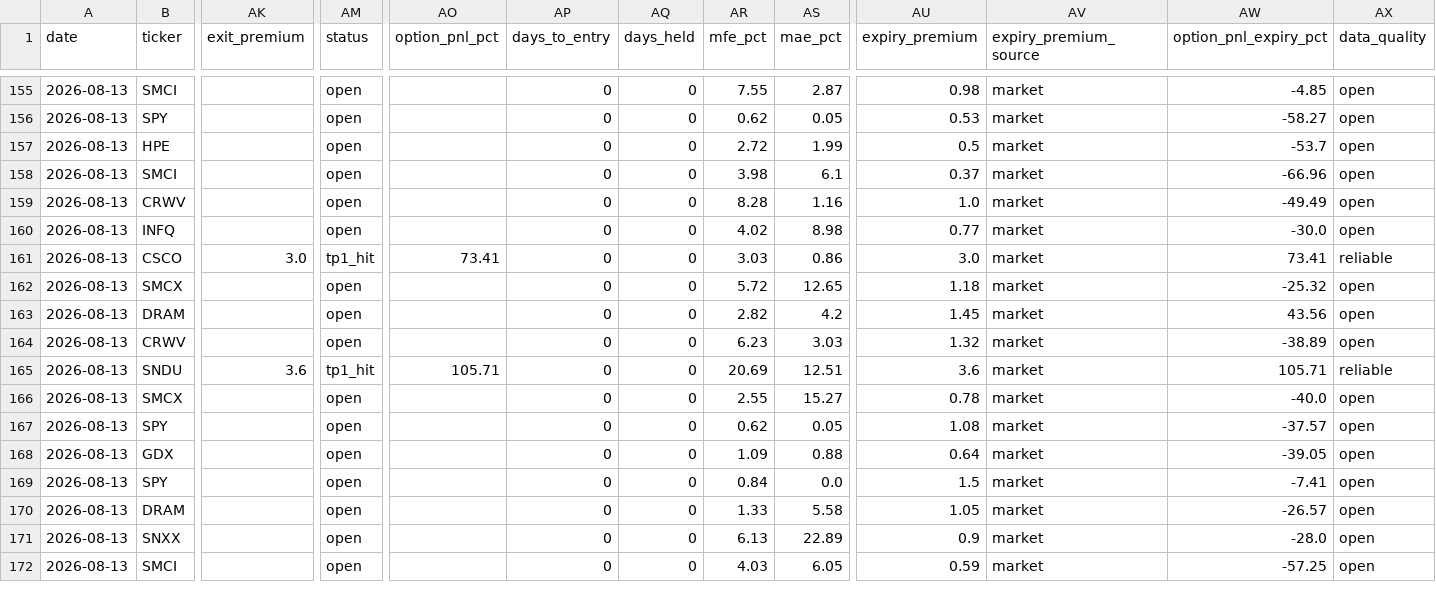
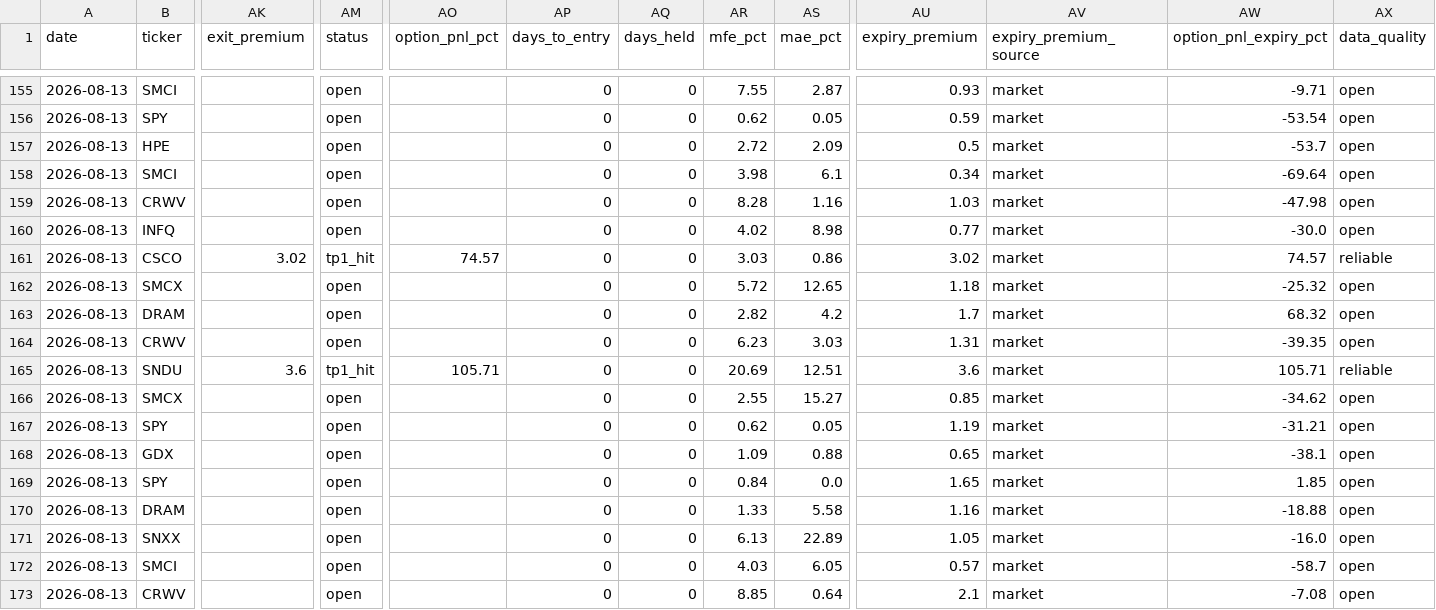
Before and after one commit to nasralsws8-web/screen-option-report, a CSV file: outcomes.csv, drawn as a sheet; only a part is shown, gaps mark what is left out; rows hold the shown columns only; the diff covers the shown part only; the diff names each change by its address in the sheet, - before the commit and + after, or states it on an @@ line.

```diff
--- a/outcomes.csv
+++ b/outcomes.csv
-AU155 (expiry_premium): 0.98
+AU155 (expiry_premium): 0.93
-AW155 (option_pnl_expiry_pct): -4.85
+AW155 (option_pnl_expiry_pct): -9.71
-AU156 (expiry_premium): 0.53
+AU156 (expiry_premium): 0.59
-AW156 (option_pnl_expiry_pct): -58.27
+AW156 (option_pnl_expiry_pct): -53.54
-AS157 (mae_pct): 1.99
+AS157 (mae_pct): 2.09
-AU158 (expiry_premium): 0.37
+AU158 (expiry_premium): 0.34
-AW158 (option_pnl_expiry_pct): -66.96
+AW158 (option_pnl_expiry_pct): -69.64
-AU159 (expiry_premium): 1.0
+AU159 (expiry_premium): 1.03
-AW159 (option_pnl_expiry_pct): -49.49
+AW159 (option_pnl_expiry_pct): -47.98
-AK161 (exit_premium): 3.0
+AK161 (exit_premium): 3.02
-AO161 (option_pnl_pct): 73.41
+AO161 (option_pnl_pct): 74.57
-AU161 (expiry_premium): 3.0
+AU161 (expiry_premium): 3.02
-AW161 (option_pnl_expiry_pct): 73.41
+AW161 (option_pnl_expiry_pct): 74.57
-AU163 (expiry_premium): 1.45
+AU163 (expiry_premium): 1.7
-AW163 (option_pnl_expiry_pct): 43.56
+AW163 (option_pnl_expiry_pct): 68.32
-AU164 (expiry_premium): 1.32
+AU164 (expiry_premium): 1.31
-AW164 (option_pnl_expiry_pct): -38.89
+AW164 (option_pnl_expiry_pct): -39.35
-AU166 (expiry_premium): 0.78
+AU166 (expiry_premium): 0.85
-AW166 (option_pnl_expiry_pct): -40.0
+AW166 (option_pnl_expiry_pct): -34.62
-AU167 (expiry_premium): 1.08
+AU167 (expiry_premium): 1.19
-AW167 (option_pnl_expiry_pct): -37.57
+AW167 (option_pnl_expiry_pct): -31.21
-AU168 (expiry_premium): 0.64
+AU168 (expiry_premium): 0.65
-AW168 (option_pnl_expiry_pct): -39.05
+AW168 (option_pnl_expiry_pct): -38.1
-AU169 (expiry_premium): 1.5
+AU169 (expiry_premium): 1.65
-AW169 (option_pnl_expiry_pct): -7.41
+AW169 (option_pnl_expiry_pct): 1.85
-AU170 (expiry_premium): 1.05
+AU170 (expiry_premium): 1.16
-AW170 (option_pnl_expiry_pct): -26.57
+AW170 (option_pnl_expiry_pct): -18.88
-AU171 (expiry_premium): 0.9
+AU171 (expiry_premium): 1.05
-AW171 (option_pnl_expiry_pct): -28.0
+AW171 (option_pnl_expiry_pct): -16.0
-AU172 (expiry_premium): 0.59
+AU172 (expiry_premium): 0.57
-AW172 (option_pnl_expiry_pct): -57.25
+AW172 (option_pnl_expiry_pct): -58.7
+row 173: 2026-08-13 | CRWV |  | open |  | 0 | 0 | 8.85 | 0.64 | 2.1 | market | -7.08 | open
```
Also changed, not shown: 123 edited cells elsewhere in this file, options_v3_results.csv, 1 other file.
